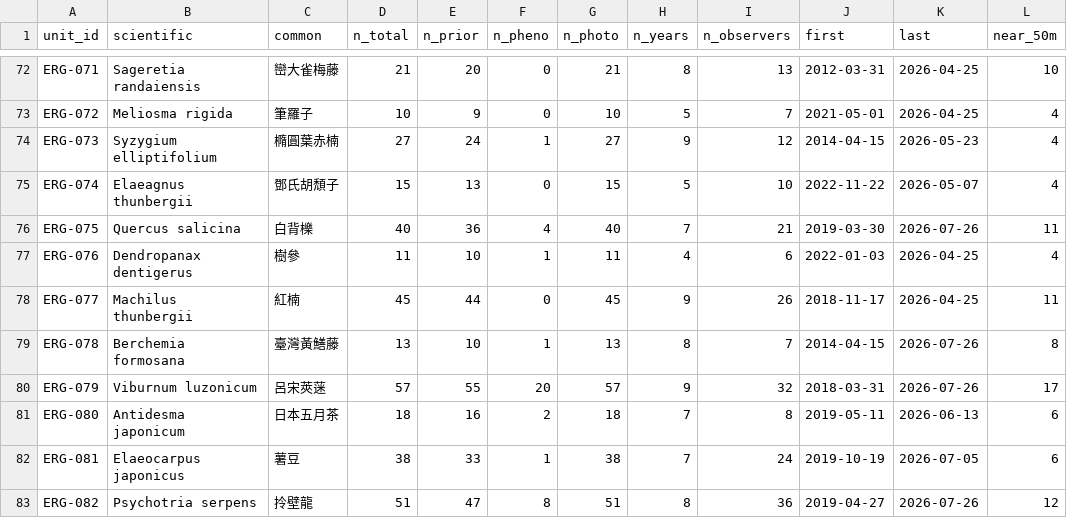
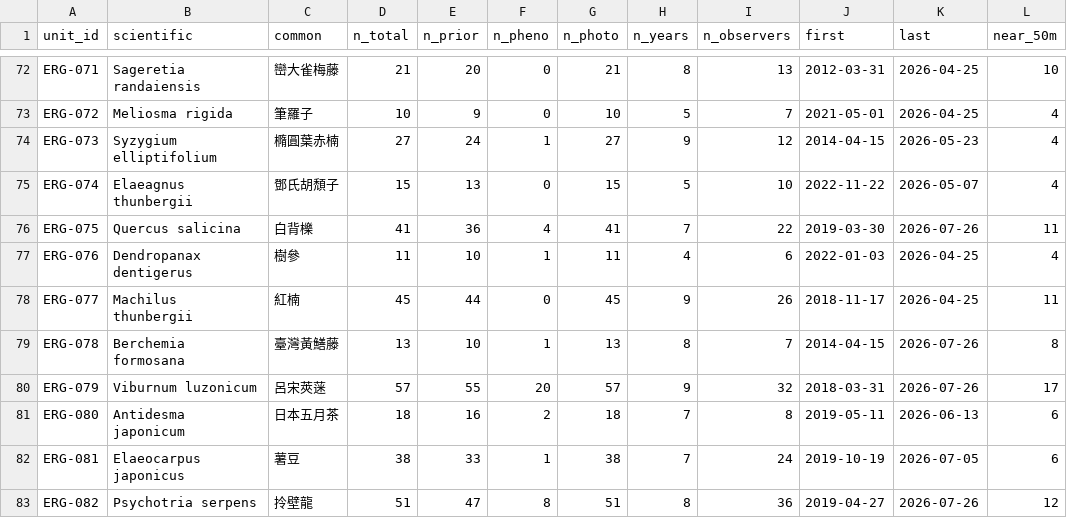
Before and after one commit to BunnyTailGra22/erge-iNAT, a CSV file: data/history/coverage.csv, drawn as a sheet; only a part is shown, gaps mark what is left out.

```diff
--- a/data/history/coverage.csv
+++ b/data/history/coverage.csv
@@ -75,3 +75,3 @@ ERG-073,Syzygium elliptifolium,橢圓葉赤楠,27,24,1,27,9,12,2014-04-15,2026-0
 ERG-074,Elaeagnus thunbergii,鄧氏胡頹子,15,13,0,15,5,10,2022-11-22,2026-05-07,4
-ERG-075,Quercus salicina,白背櫟,40,36,4,40,7,21,2019-03-30,2026-07-26,11
+ERG-075,Quercus salicina,白背櫟,41,36,4,41,7,22,2019-03-30,2026-07-26,11
 ERG-076,Dendropanax dentigerus,樹參,11,10,1,11,4,6,2022-01-03,2026-04-25,4
```
Also changed, not shown: 4 other files.
